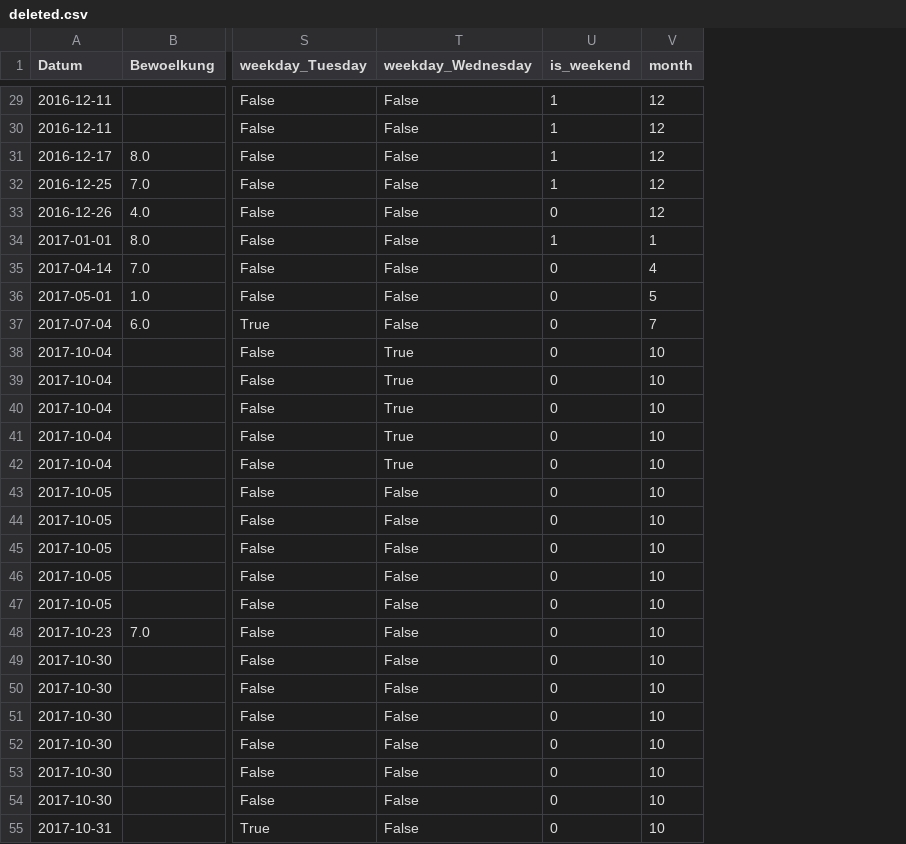
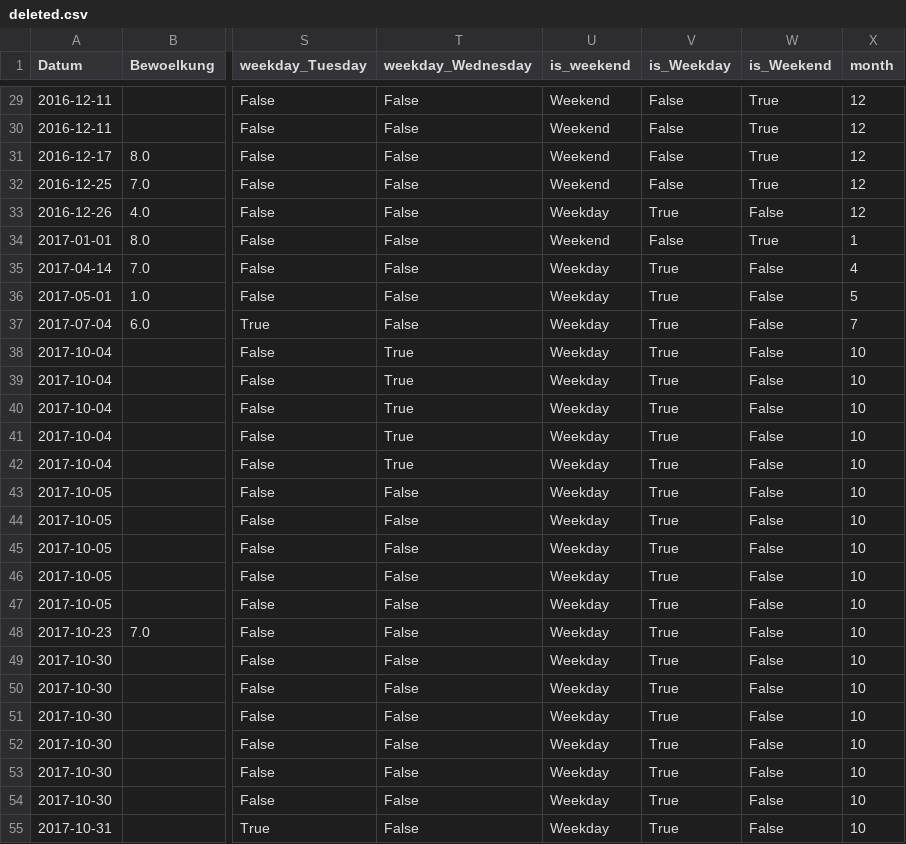
Before and after one commit to cloudbasti/dataScienceCourse, a CSV file: data/deleted.csv, drawn as a sheet; only a part is shown, gaps mark what is left out; the diff covers the shown part only; the diff names each change by its address in the sheet, - before the commit and + after, or states it on an @@ line.

```diff
--- a/data/deleted.csv
+++ b/data/deleted.csv
+column V (is_Weekday), rows 29-55: False | False | False | False | True | False | True | True | True | True | True | True | True | True | True | True | True | True | True | True | True | True | True | True | True | True | True
+column W (is_Weekend), rows 29-55: True | True | True | True | False | True | False | False | False | False | False | False | False | False | False | False | False | False | False | False | False | False | False | False | False | False | False
-U29:U32 (is_weekend): 1
+U29:U32 (is_weekend): Weekend
-U33 (is_weekend): 0
+U33 (is_weekend): Weekday
-U34 (is_weekend): 1
+U34 (is_weekend): Weekend
-U35:U55 (is_weekend): 0
+U35:U55 (is_weekend): Weekday
```
Also changed, not shown: 81 edited cells elsewhere in this file, 5 other files.
